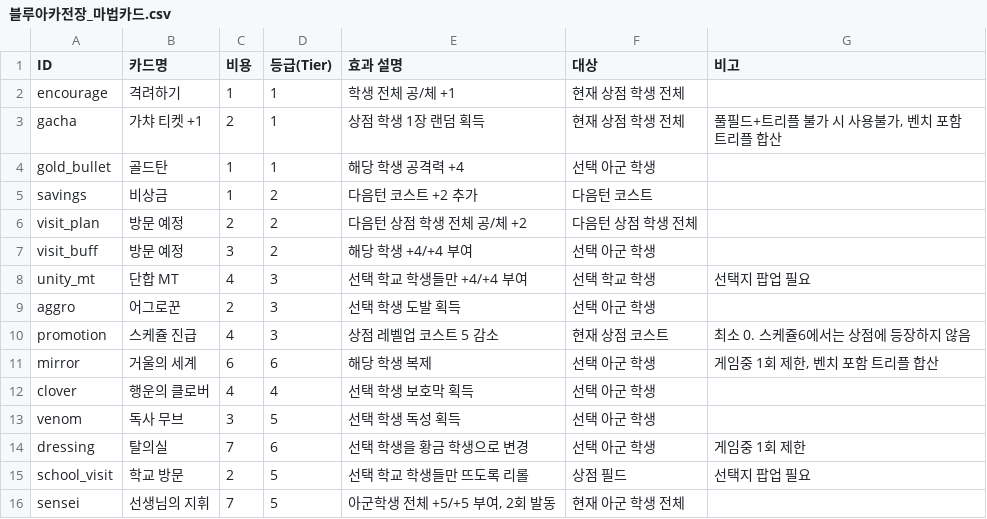
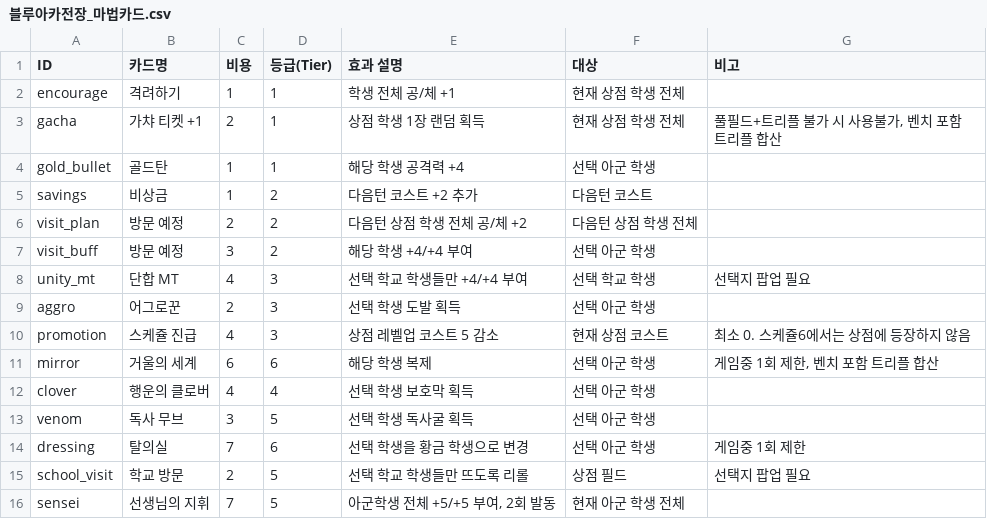
Before and after one commit to preesoul/babg, a CSV file: 블루아카전장_마법카드.csv, drawn as a sheet.

```diff
--- a/블루아카전장_마법카드.csv
+++ b/블루아카전장_마법카드.csv
@@ -12,3 +12,3 @@ mirror,거울의 세계,6,6,해당 학생 복제,선택 아군 학생,"게임중
 clover,행운의 클로버,4,4,선택 학생 보호막 획득,선택 아군 학생,
-venom,독사 무브,3,5,선택 학생 독성 획득,선택 아군 학생,
+venom,독사 무브,3,5,선택 학생 독사굴 획득,선택 아군 학생,
 dressing,탈의실,7,6,선택 학생을 황금 학생으로 변경,선택 아군 학생,게임중 1회 제한
```
Also changed, not shown: 블루아카전장_캐릭터_최신.csv, 2 other files.
